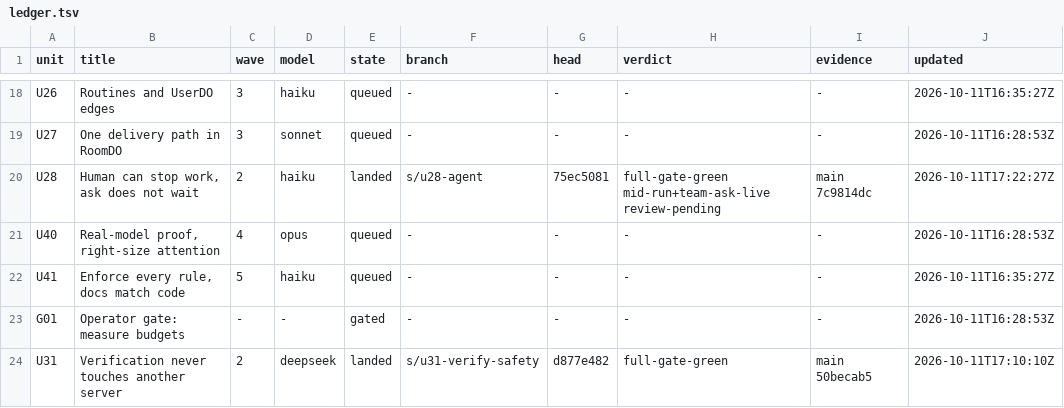
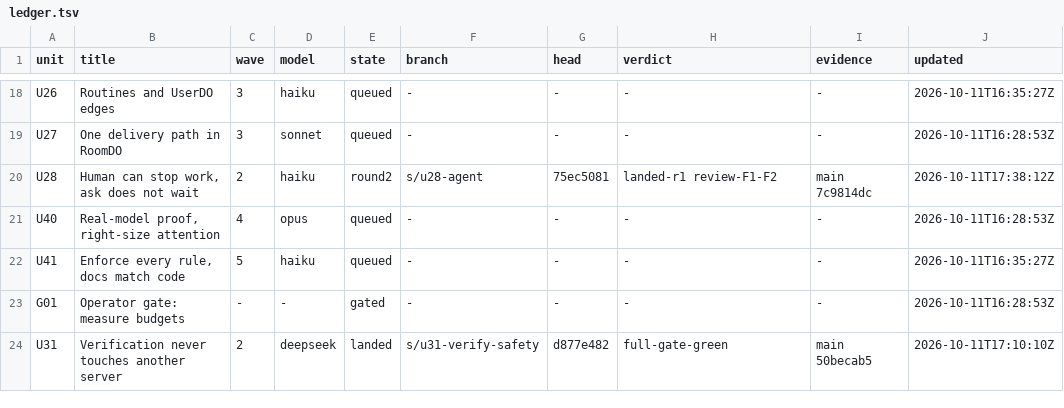
Before and after one commit to keyurbodar/kiko, a TSV file: issues/ledger.tsv, drawn as a sheet; only a part is shown, gaps mark what is left out.

```diff
--- a/issues/ledger.tsv
+++ b/issues/ledger.tsv
@@ -19,3 +19,3 @@ U26	Routines and UserDO edges	3	haiku	queued	-	-	-	-	2026-10-11T16:35:27Z
 U27	One delivery path in RoomDO	3	sonnet	queued	-	-	-	-	2026-10-11T16:28:53Z
-U28	Human can stop work, ask does not wait	2	haiku	landed	s/u28-agent	75ec5081	full-gate-green mid-run+team-ask-live review-pending	main 7c9814dc	2026-10-11T17:22:27Z
+U28	Human can stop work, ask does not wait	2	haiku	round2	s/u28-agent	75ec5081	landed-r1 review-F1-F2	main 7c9814dc	2026-10-11T17:38:12Z
 U40	Real-model proof, right-size attention	4	opus	queued	-	-	-	-	2026-10-11T16:28:53Z
```
Also changed, not shown: issues/decisions.tsv.
